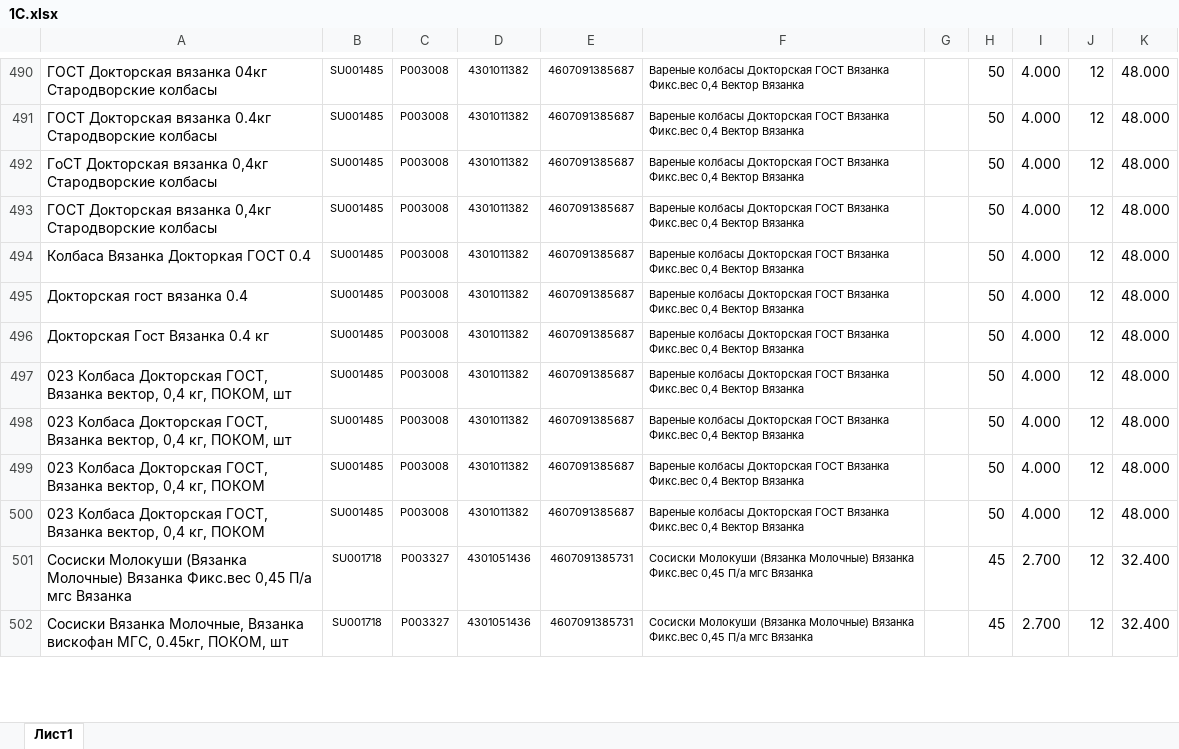
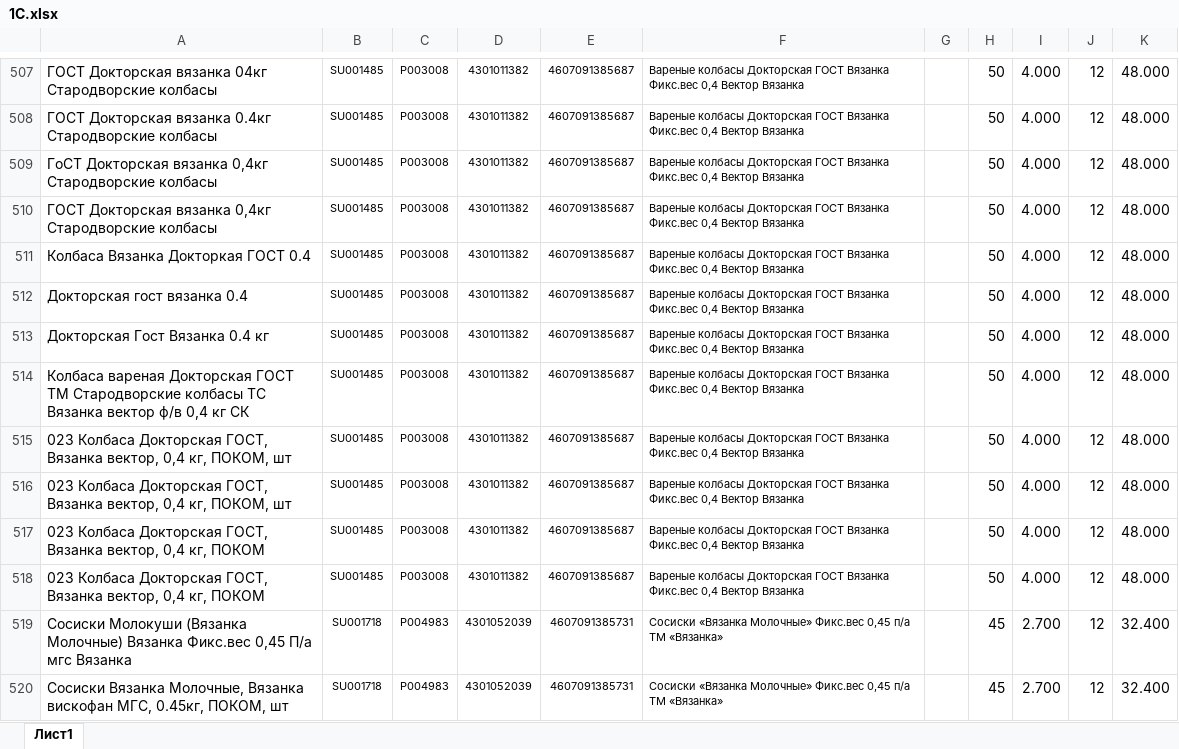
Before and after one commit to Fejanin/pokom_ki, an Excel workbook: WholesaleCustomers/moduls/1С.xlsx, sheet Лист1, drawn as a sheet; only a part is shown, gaps mark what is left out; values as stored, in another font and other column widths than the file's, no borders; addresses are those after the commit; the diff covers the shown part only; the diff names each change by its address in the sheet, - before the commit and + after, or states it on an @@ line.

```diff
--- a/WholesaleCustomers/moduls/1С.xlsx (sheet Лист1)
+++ b/WholesaleCustomers/moduls/1С.xlsx (sheet Лист1)
+row 514: Колбаса вареная Докторская ГОСТ ТМ Стародворские колбасы ТС Вязанка вектор ф/в 0,4 кг СК | SU001485 | P003008 | 4301011382 | 4607091385687 | Вареные колбасы Докторская ГОСТ Вязанка Фикс.вес 0,4 Вектор Вязанка |  | 50 | 4.000 | 12 | 48.000
-C519:C520: P003327
+C519:C520: P004983
-D519:D520: 4301051436
+D519:D520: 4301052039
-F519:F520: Сосиски Молокуши (Вязанка Молочные) Вязанка Фикс.вес 0,45 П/а мгс Вязанка
+F519:F520: Сосиски «Вязанка Молочные» Фикс.вес 0,45 п/а ТМ «Вязанка»
```
Also changed, not shown: 51 added rows and 21 edited cells elsewhere in this sheet, formulas that keep their value, NV/moduls/1С.xlsx, Simf/moduls/1С.xlsx, 13 other files.
